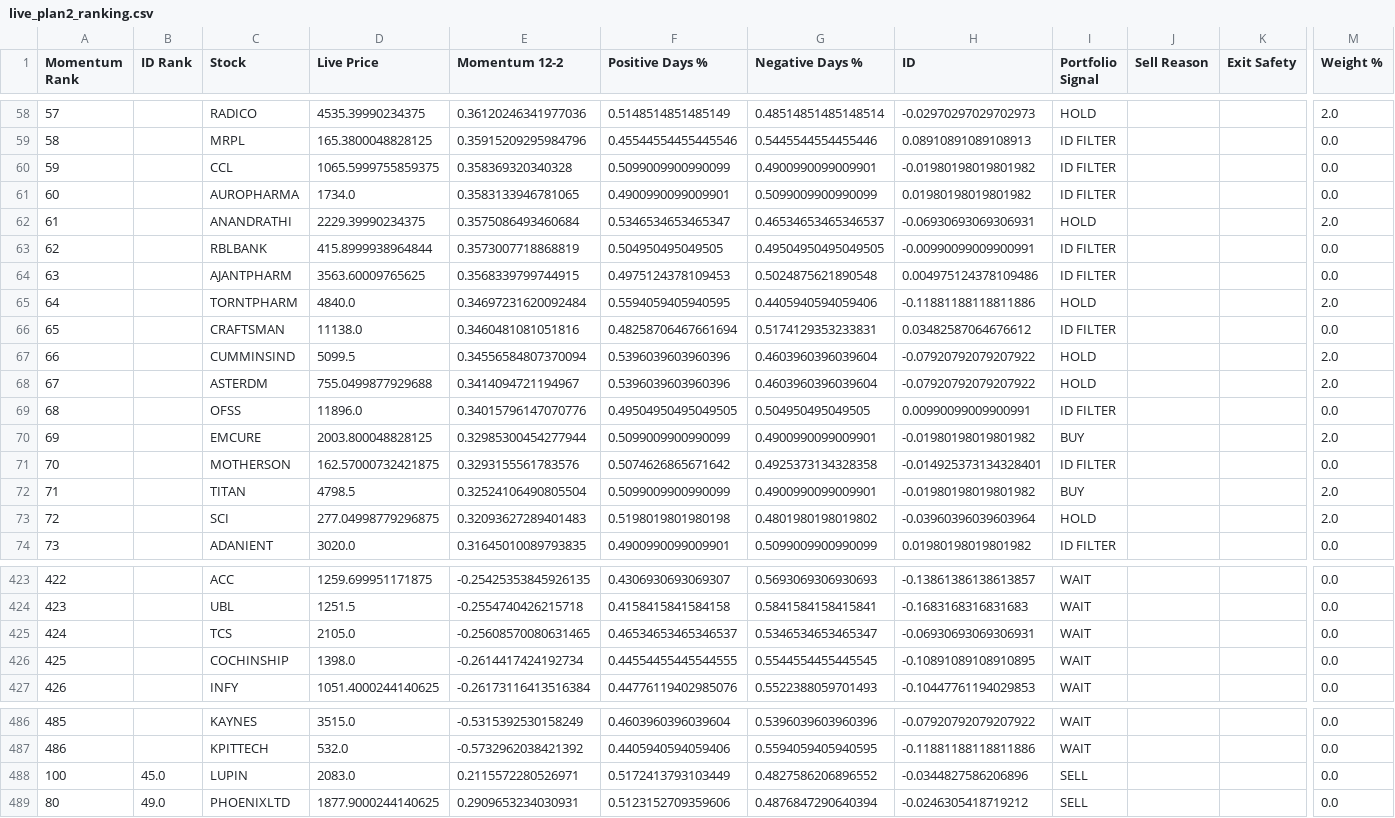
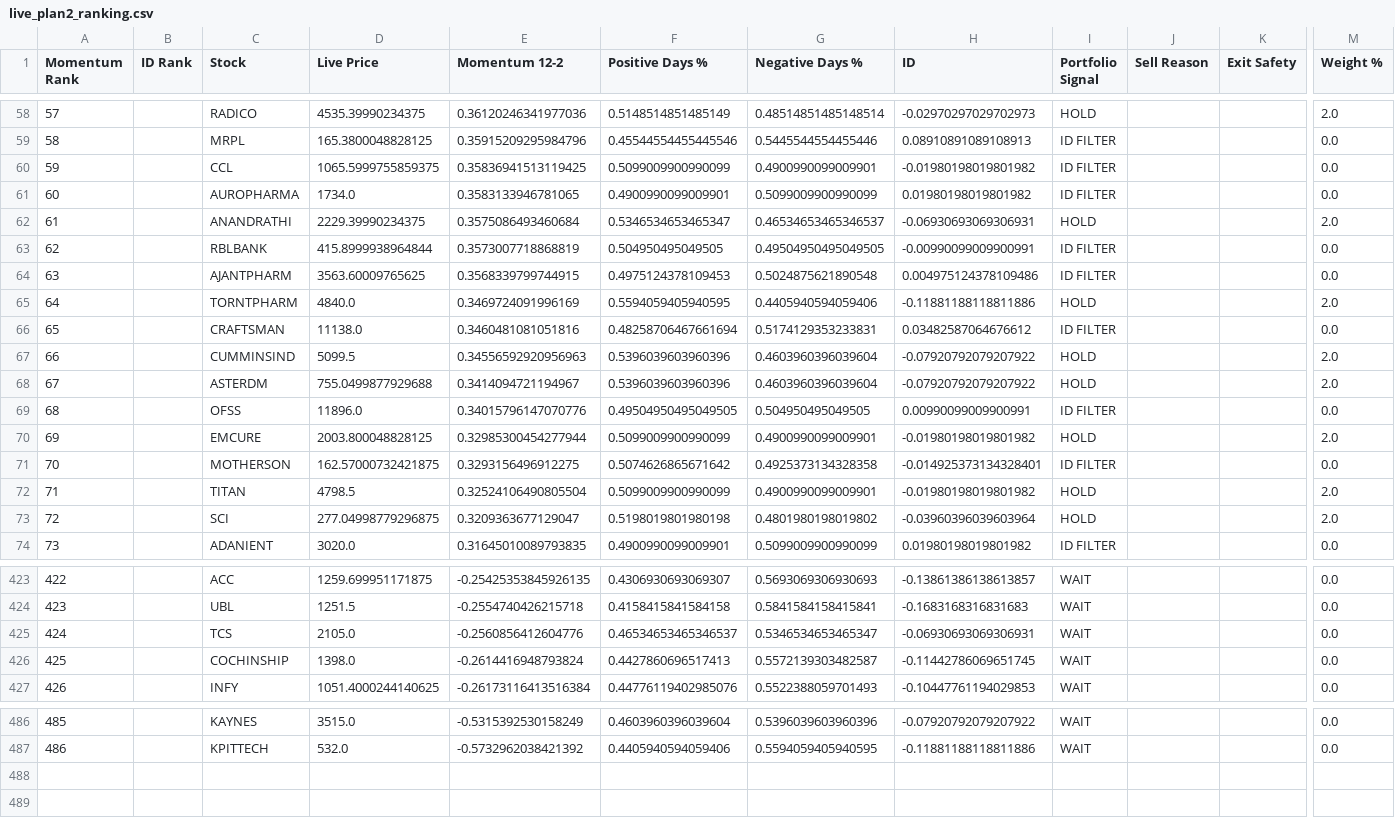
Before and after one commit to balasankar041-lang/moment, a CSV file: live_plan2_ranking.csv, drawn as a sheet; only a part is shown, gaps mark what is left out; rows hold the shown columns only; the diff covers the shown part only; the diff names each change by its address in the sheet, - before the commit and + after, or states it on an @@ line.

```diff
--- a/live_plan2_ranking.csv
+++ b/live_plan2_ranking.csv
-E60 (Momentum 12-2): 0.358369320340328
+E60 (Momentum 12-2): 0.35836941513119425
-E65 (Momentum 12-2): 0.34697231620092484
+E65 (Momentum 12-2): 0.3469724091996169
-E67 (Momentum 12-2): 0.34556584807370094
+E67 (Momentum 12-2): 0.34556592920956963
-I70 (Portfolio Signal): BUY
+I70 (Portfolio Signal): HOLD
-E71 (Momentum 12-2): 0.3293155561783576
+E71 (Momentum 12-2): 0.3293156496912275
-I72 (Portfolio Signal): BUY
+I72 (Portfolio Signal): HOLD
-E73 (Momentum 12-2): 0.32093627289401483
+E73 (Momentum 12-2): 0.3209363677129047
-E425 (Momentum 12-2): -0.25608570080631465
+E425 (Momentum 12-2): -0.2560856412604776
-E426 (Momentum 12-2): -0.2614417424192734
+E426 (Momentum 12-2): -0.2614416948793824
-F426 (Positive Days %): 0.44554455445544555
+F426 (Positive Days %): 0.4427860696517413
-G426 (Negative Days %): 0.5544554455445545
+G426 (Negative Days %): 0.5572139303482587
-H426 (ID): -0.10891089108910895
+H426 (ID): -0.11442786069651745
-row 488: 100 | 45.0 | LUPIN | 2083.0 | 0.2115572280526971 | 0.5172413793103449 | 0.4827586206896552 | -0.0344827586206896 | SELL |  |  | 0.0
-row 489: 80 | 49.0 | PHOENIXLTD | 1877.9000244140625 | 0.2909653234030931 | 0.5123152709359606 | 0.4876847290640394 | -0.0246305418719212 | SELL |  |  | 0.0
```
Also changed, not shown: 36 edited cells elsewhere in this file, live_plan2_top100.csv, live_plan2_top50.csv, 3 other files.
